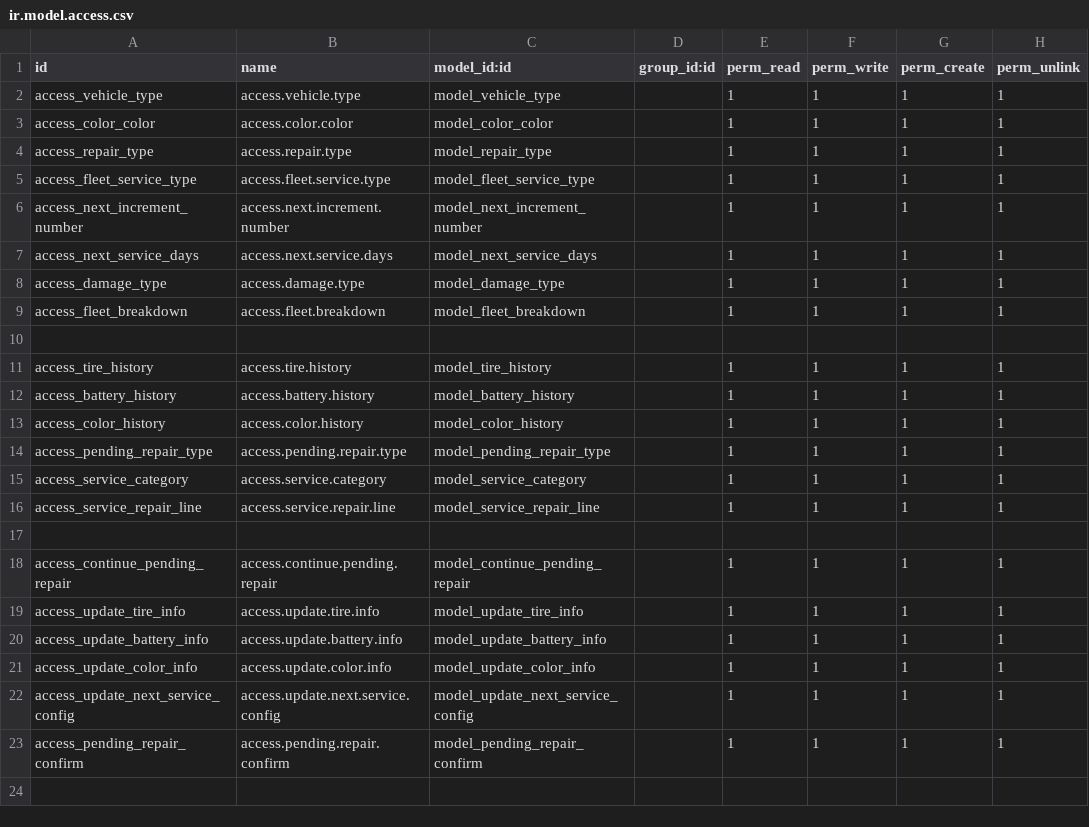
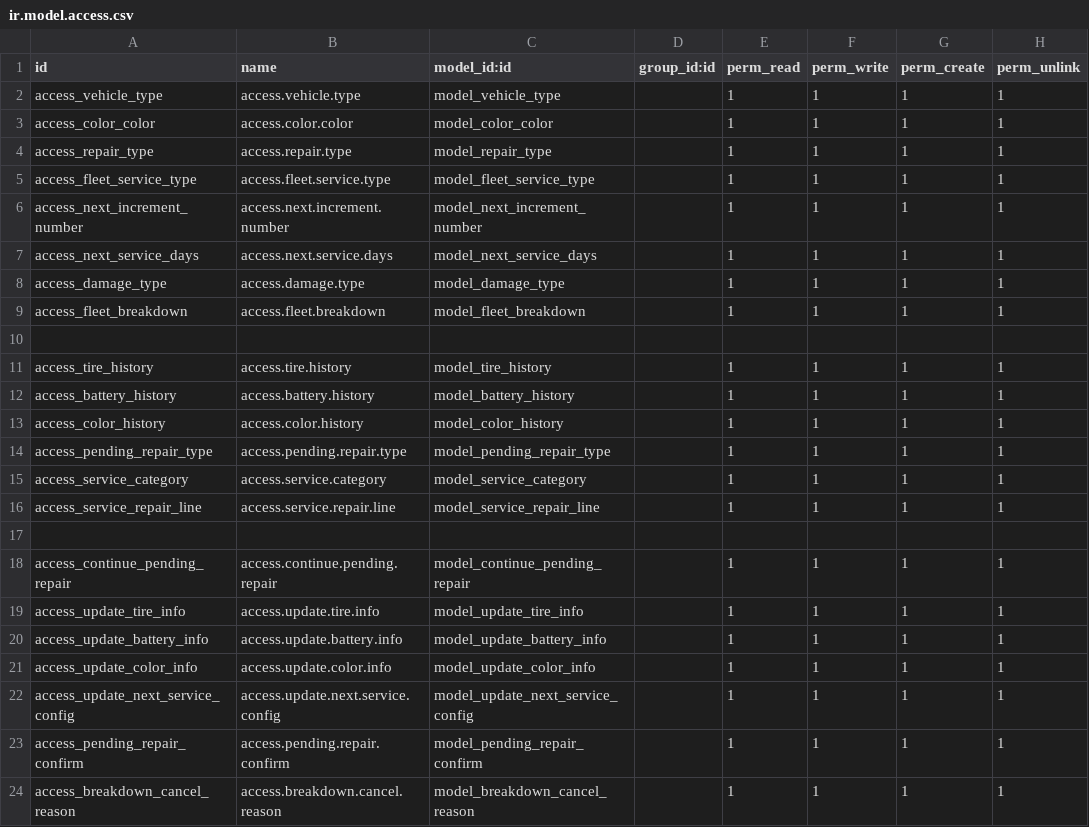
Before and after one commit to fauzirakhman/fleet_extended, a CSV file: security/ir.model.access.csv, drawn as a sheet.

```diff
--- a/security/ir.model.access.csv
+++ b/security/ir.model.access.csv
@@ -23 +23,2 @@ access_update_next_service_config,access.update.next.service.config,model_update
 access_pending_repair_confirm,access.pending.repair.confirm,model_pending_repair_confirm,,1,1,1,1
+access_breakdown_cancel_reason,access.breakdown.cancel.reason,model_breakdown_cancel_reason,,1,1,1,1
```
Also changed, not shown: 8 other files.
